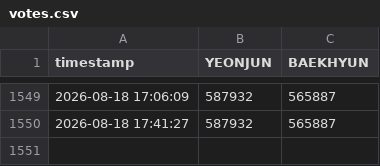
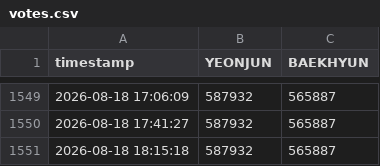
Before and after one commit to thanariuswalker-prog/vote-tracker, a CSV file: votes.csv, drawn as a sheet; only a part is shown, gaps mark what is left out.

```diff
--- a/votes.csv
+++ b/votes.csv
@@ -1550 +1550,2 @@ timestamp,YEONJUN,BAEKHYUN
 2026-08-18 17:41:27,587932,565887
+2026-08-18 18:15:18,587932,565887
```
